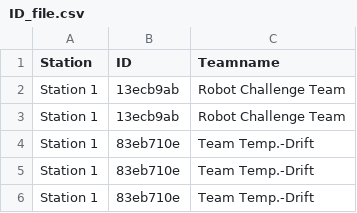
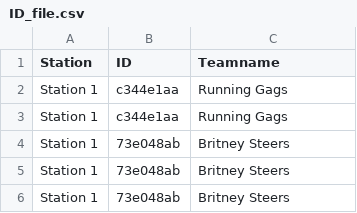
Before and after one commit to gerdhinze/CC_Zeitnehmung_Software, a CSV file: MATLAB/Controll_GUI_V3/Output_Files/ID_file.csv, drawn as a sheet.

```diff
--- a/MATLAB/Controll_GUI_V3/Output_Files/ID_file.csv
+++ b/MATLAB/Controll_GUI_V3/Output_Files/ID_file.csv
@@ -1,11 +1,11 @@
 Station,ID,Teamname
-Station 1,"13ecb9ab
-",Robot Challenge Team
-Station 1,"13ecb9ab
-",Robot Challenge Team
-Station 1,"83eb710e
-",Team Temp.-Drift
-Station 1,"83eb710e
-",Team Temp.-Drift
-Station 1,"83eb710e
-",Team Temp.-Drift
+Station 1,"c344e1aa
+",Running Gags
+Station 1,"c344e1aa
+",Running Gags
+Station 1,"73e048ab
+",Britney Steers
+Station 1,"73e048ab
+",Britney Steers
+Station 1,"73e048ab
+",Britney Steers
```
Also changed, not shown: MATLAB/Controll_GUI_V3/Output_Files/data_log_1.csv, MATLAB/Controll_GUI_V3/Output_Files/data_log_2.csv, 21 other files.
